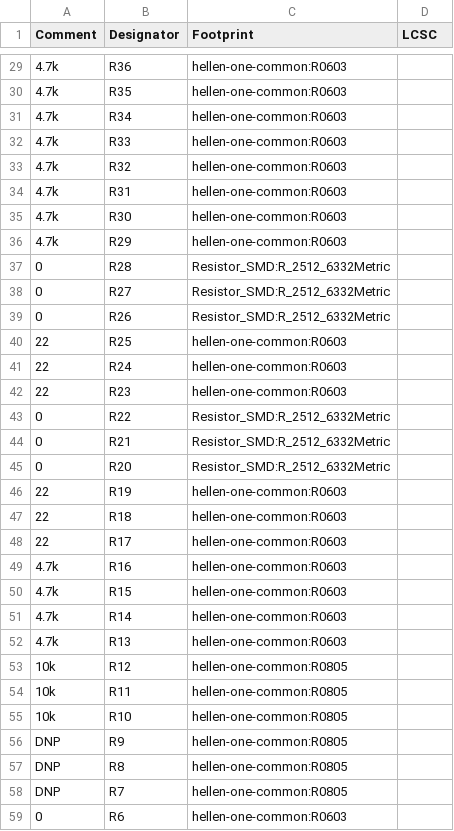
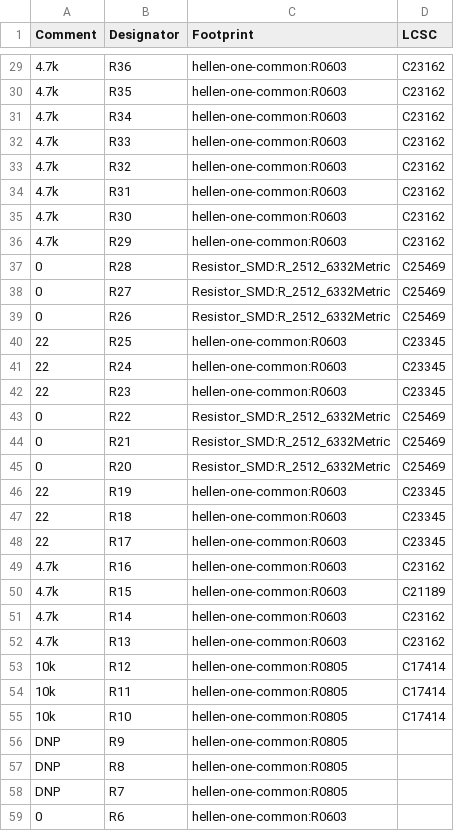
Before and after one commit to LoKoTrOnIc/hellen121vag, a CSV file: gerber/hellen121vag.csv, drawn as a sheet; only a part is shown, gaps mark what is left out; the diff covers the shown part only; the diff names each change by its address in the sheet, - before the commit and + after, or states it on an @@ line.

```diff
--- a/gerber/hellen121vag.csv
+++ b/gerber/hellen121vag.csv
-D29:D36 (LCSC): (empty)
+D29:D36 (LCSC): C23162
-D37:D39 (LCSC): (empty)
+D37:D39 (LCSC): C25469
-D40:D42 (LCSC): (empty)
+D40:D42 (LCSC): C23345
-D43:D45 (LCSC): (empty)
+D43:D45 (LCSC): C25469
-D46:D48 (LCSC): (empty)
+D46:D48 (LCSC): C23345
-D49 (LCSC): (empty)
+D49 (LCSC): C23162
-D50 (LCSC): (empty)
+D50 (LCSC): C21189
-D51:D52 (LCSC): (empty)
+D51:D52 (LCSC): C23162
-D53:D55 (LCSC): (empty)
+D53:D55 (LCSC): C17414
```
Also changed, not shown: 51 edited cells elsewhere in this file.
